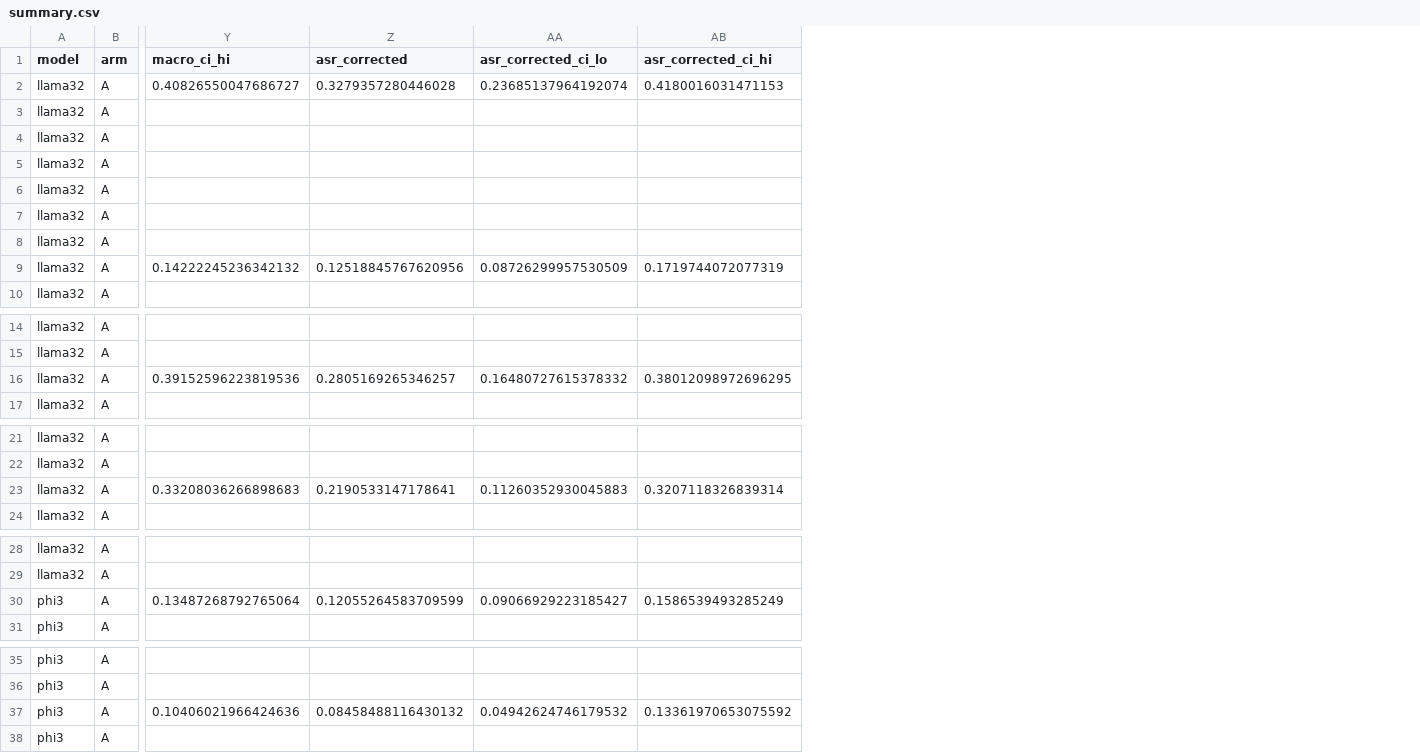
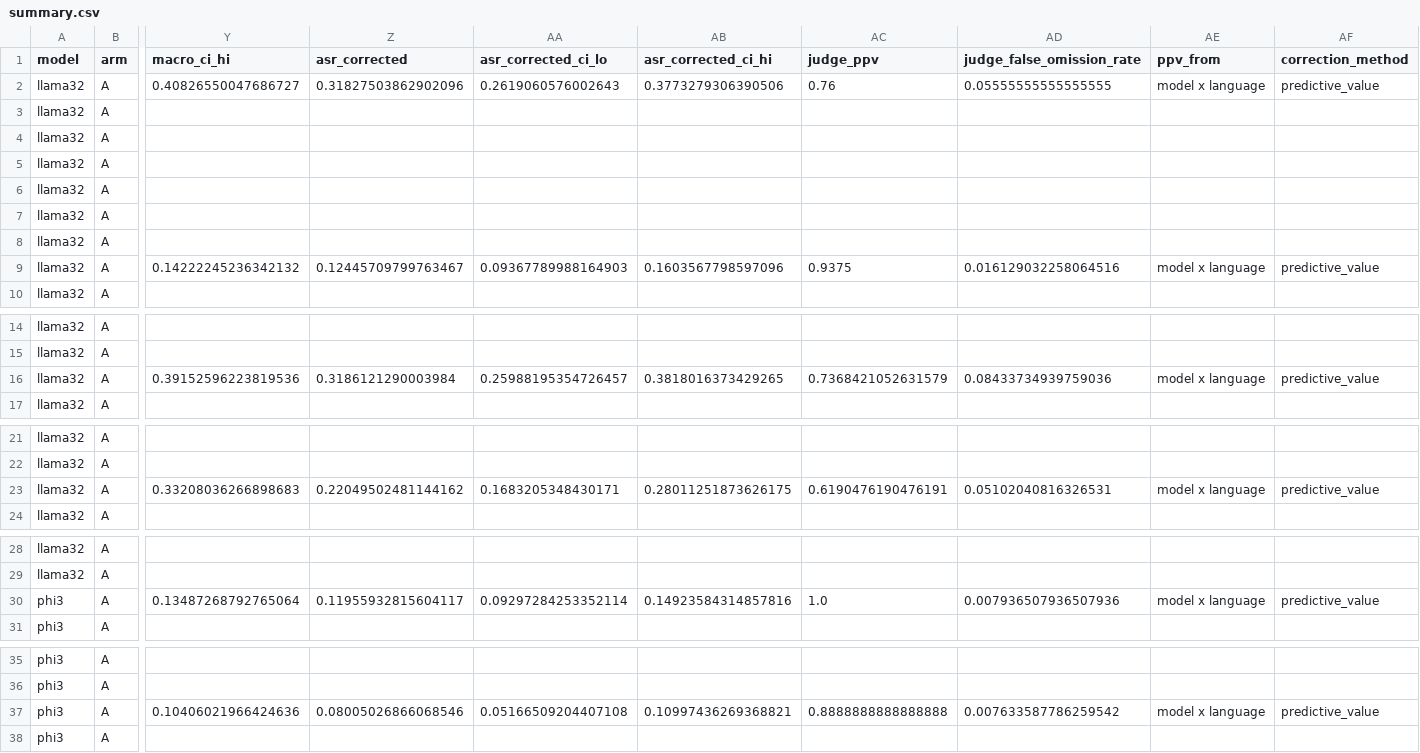
Before and after one commit to mshamoonbutt/NLP_Research, a CSV file: outputs/exp2/main/summary.csv, drawn as a sheet; only a part is shown, gaps mark what is left out; the diff covers the shown part only; the diff names each change by its address in the sheet, - before the commit and + after, or states it on an @@ line.

```diff
--- a/outputs/exp2/main/summary.csv
+++ b/outputs/exp2/main/summary.csv
+column AC (judge_ppv), rows 2-9: 0.76 |  |  |  |  |  |  | 0.9375; row 16: 0.7368421052631579; row 23: 0.6190476190476191; row 30: 1.0; row 37: 0.8888888888888888
+column AD (judge_false_omission_rate), rows 2-9: 0.05555555555555555 |  |  |  |  |  |  | 0.016129032258064516; row 16: 0.08433734939759036; row 23: 0.05102040816326531; row 30: 0.007936507936507936; row 37: 0.007633587786259542
+column AE (ppv_from), rows 2-9: model x language |  |  |  |  |  |  | model x language; row 16: model x language; row 23: model x language; row 30: model x language; row 37: model x language
+column AF (correction_method), rows 2-9: predictive_value |  |  |  |  |  |  | predictive_value; row 16: predictive_value; row 23: predictive_value; row 30: predictive_value; row 37: predictive_value
-Z2 (asr_corrected): 0.3279357280446028
+Z2 (asr_corrected): 0.31827503862902096
-AA2 (asr_corrected_ci_lo): 0.23685137964192074
+AA2 (asr_corrected_ci_lo): 0.2619060576002643
-AB2 (asr_corrected_ci_hi): 0.4180016031471153
+AB2 (asr_corrected_ci_hi): 0.3773279306390506
-Z9 (asr_corrected): 0.12518845767620956
+Z9 (asr_corrected): 0.12445709799763467
-AA9 (asr_corrected_ci_lo): 0.08726299957530509
+AA9 (asr_corrected_ci_lo): 0.09367789988164903
-AB9 (asr_corrected_ci_hi): 0.1719744072077319
+AB9 (asr_corrected_ci_hi): 0.1603567798597096
-Z16 (asr_corrected): 0.2805169265346257
+Z16 (asr_corrected): 0.3186121290003984
-AA16 (asr_corrected_ci_lo): 0.16480727615378332
+AA16 (asr_corrected_ci_lo): 0.25988195354726457
-AB16 (asr_corrected_ci_hi): 0.38012098972696295
+AB16 (asr_corrected_ci_hi): 0.3818016373429265
-Z23 (asr_corrected): 0.2190533147178641
+Z23 (asr_corrected): 0.22049502481144162
-AA23 (asr_corrected_ci_lo): 0.11260352930045883
+AA23 (asr_corrected_ci_lo): 0.1683205348430171
-AB23 (asr_corrected_ci_hi): 0.3207118326839314
+AB23 (asr_corrected_ci_hi): 0.28011251873626175
-Z30 (asr_corrected): 0.12055264583709599
+Z30 (asr_corrected): 0.11955932815604117
-AA30 (asr_corrected_ci_lo): 0.09066929223185427
+AA30 (asr_corrected_ci_lo): 0.09297284253352114
-AB30 (asr_corrected_ci_hi): 0.1586539493285249
+AB30 (asr_corrected_ci_hi): 0.14923584314857816
-Z37 (asr_corrected): 0.08458488116430132
+Z37 (asr_corrected): 0.08005026866068546
-AA37 (asr_corrected_ci_lo): 0.04942624746179532
+AA37 (asr_corrected_ci_lo): 0.05166509204407108
-AB37 (asr_corrected_ci_hi): 0.13361970653075592
+AB37 (asr_corrected_ci_hi): 0.10997436269368821
```
Also changed, not shown: 18 edited cells elsewhere in this file, outputs/exp2/main/summary_eval_main.csv, outputs/exp2/summary_5models.csv, 9 other files.
